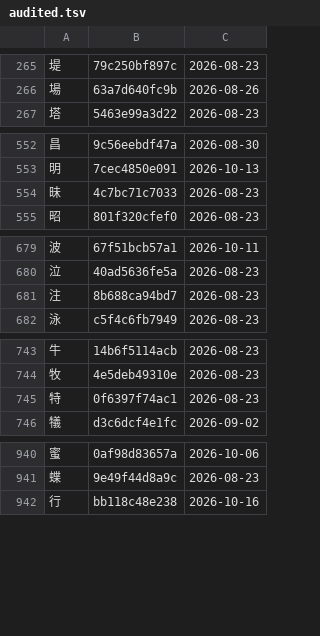
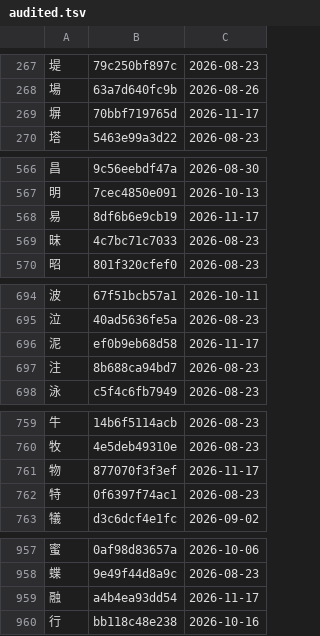
Before and after one commit to george-hawkins/anki-decks, a TSV file: .claude/skills/rtk-caretaker/audited.tsv, drawn as a sheet; only a part is shown, gaps mark what is left out; the diff covers the shown part only; the diff names each change by its address in the sheet, - before the commit and + after, or states it on an @@ line.

```diff
--- a/.claude/skills/rtk-caretaker/audited.tsv
+++ b/.claude/skills/rtk-caretaker/audited.tsv
+row 269: 塀 | 70bbf719765d | 2026-11-17
+row 568: 易 | 8df6b6e9cb19 | 2026-11-17
+row 696: 泥 | ef0b9eb68d58 | 2026-11-17
+row 761: 物 | 877070f3f3ef | 2026-11-17
+row 959: 融 | a4b4ea93dd54 | 2026-11-17
```
Also changed, not shown: 15 added rows and 6 edited cells elsewhere in this file, .claude/skills/rtk-caretaker/reported.tsv, 2 other files.
